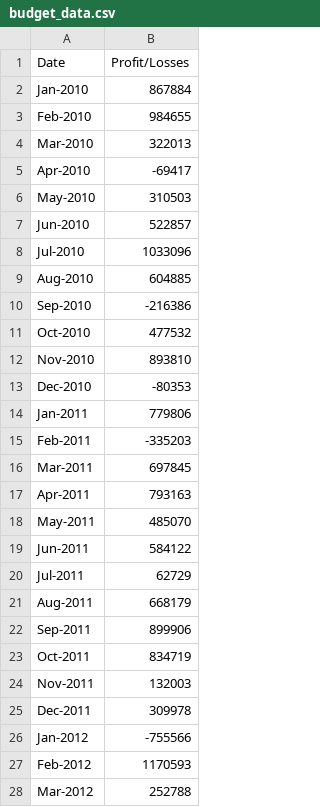
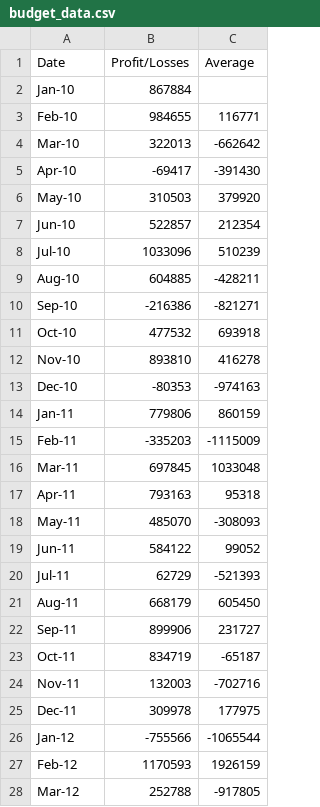
Before and after one commit to michellebannon/python-challenge, a CSV file: PyBank/Resources/budget_data.csv, drawn as a sheet; only a part is shown; the diff covers the shown part only; the diff names each change by its address in the sheet, - before the commit and + after, or states it on an @@ line.

```diff
--- a/PyBank/Resources/budget_data.csv
+++ b/PyBank/Resources/budget_data.csv
+column C (Average), rows 3-28: 116771 | -662642 | -391430 | 379920 | 212354 | 510239 | -428211 | -821271 | 693918 | 416278 | -974163 | 860159 | -1115009 | 1033048 | 95318 | -308093 | 99052 | -521393 | 605450 | 231727 | -65187 | -702716 | 177975 | -1065544 | 1926159 | -917805
-A2 (Date): Jan-2010
+A2 (Date): Jan-10
-A3 (Date): Feb-2010
+A3 (Date): Feb-10
-A4 (Date): Mar-2010
+A4 (Date): Mar-10
-A5 (Date): Apr-2010
+A5 (Date): Apr-10
-A6 (Date): May-2010
+A6 (Date): May-10
-A7 (Date): Jun-2010
+A7 (Date): Jun-10
-A8 (Date): Jul-2010
+A8 (Date): Jul-10
-A9 (Date): Aug-2010
+A9 (Date): Aug-10
-A10 (Date): Sep-2010
+A10 (Date): Sep-10
-A11 (Date): Oct-2010
+A11 (Date): Oct-10
-A12 (Date): Nov-2010
+A12 (Date): Nov-10
-A13 (Date): Dec-2010
+A13 (Date): Dec-10
-A14 (Date): Jan-2011
+A14 (Date): Jan-11
-A15 (Date): Feb-2011
+A15 (Date): Feb-11
-A16 (Date): Mar-2011
+A16 (Date): Mar-11
-A17 (Date): Apr-2011
+A17 (Date): Apr-11
-A18 (Date): May-2011
+A18 (Date): May-11
-A19 (Date): Jun-2011
+A19 (Date): Jun-11
-A20 (Date): Jul-2011
+A20 (Date): Jul-11
-A21 (Date): Aug-2011
+A21 (Date): Aug-11
-A22 (Date): Sep-2011
+A22 (Date): Sep-11
-A23 (Date): Oct-2011
+A23 (Date): Oct-11
-A24 (Date): Nov-2011
+A24 (Date): Nov-11
-A25 (Date): Dec-2011
+A25 (Date): Dec-11
-A26 (Date): Jan-2012
+A26 (Date): Jan-12
-A27 (Date): Feb-2012
+A27 (Date): Feb-12
-A28 (Date): Mar-2012
+A28 (Date): Mar-12
```
Also changed, not shown: 59 edited cells elsewhere in this file, 3 other files.
